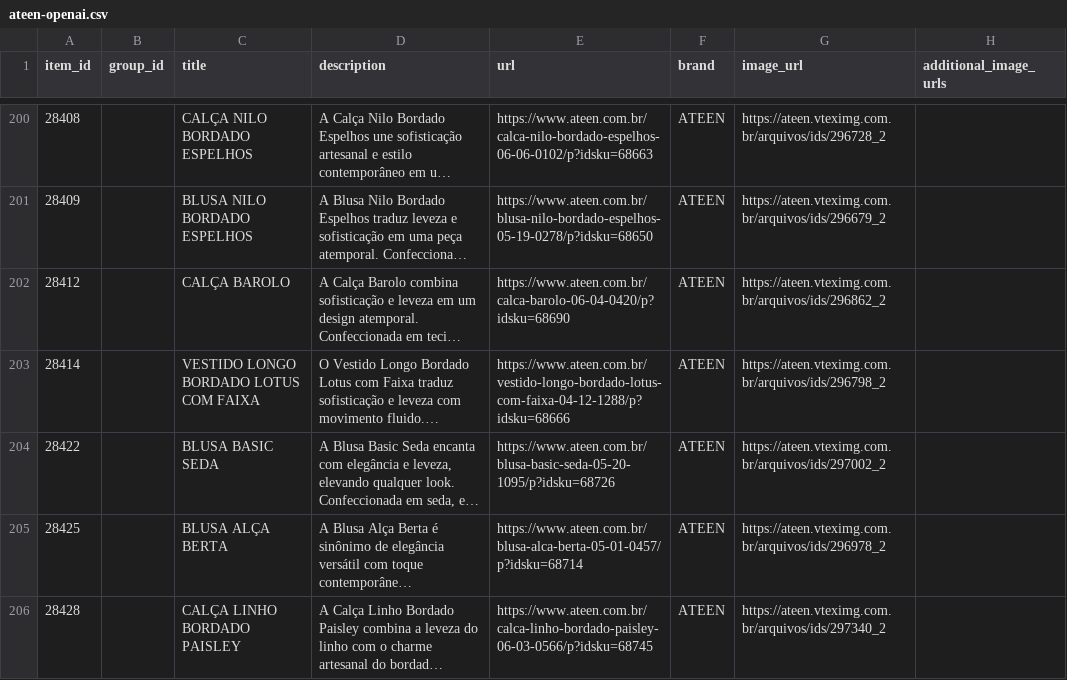
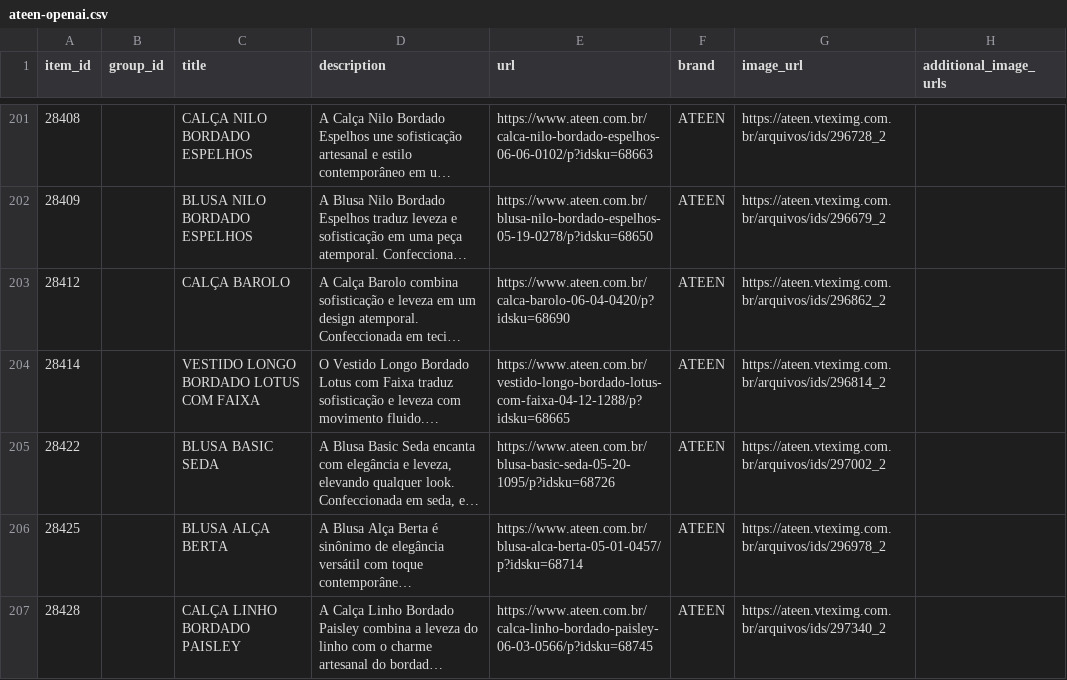
Before and after one commit to gestaoanuncios-coder/ateen-feed, a CSV file: docs/ateen-openai.csv, drawn as a sheet; only a part is shown, gaps mark what is left out; long unchanged cells end in …; addresses are those after the commit; the diff covers the shown part only; the diff names each change by its address in the sheet, - before the commit and + after, or states it on an @@ line.

Commit message:
Atualiza feed 2026-10-31

```diff
--- a/docs/ateen-openai.csv
+++ b/docs/ateen-openai.csv
-E204 (url): https://www.ateen.com.br/vestido-longo-bordado-lotus-com-faixa-04-12-1288/p?idsku=68666
+E204 (url): https://www.ateen.com.br/vestido-longo-bordado-lotus-com-faixa-04-12-1288/p?idsku=68665
-G204 (image_url): https://ateen.vteximg.com.br/arquivos/ids/296798_2
+G204 (image_url): https://ateen.vteximg.com.br/arquivos/ids/296814_2
```
Also changed, not shown: 7 added rows, 2 removed rows and 16 edited cells elsewhere in this file.
